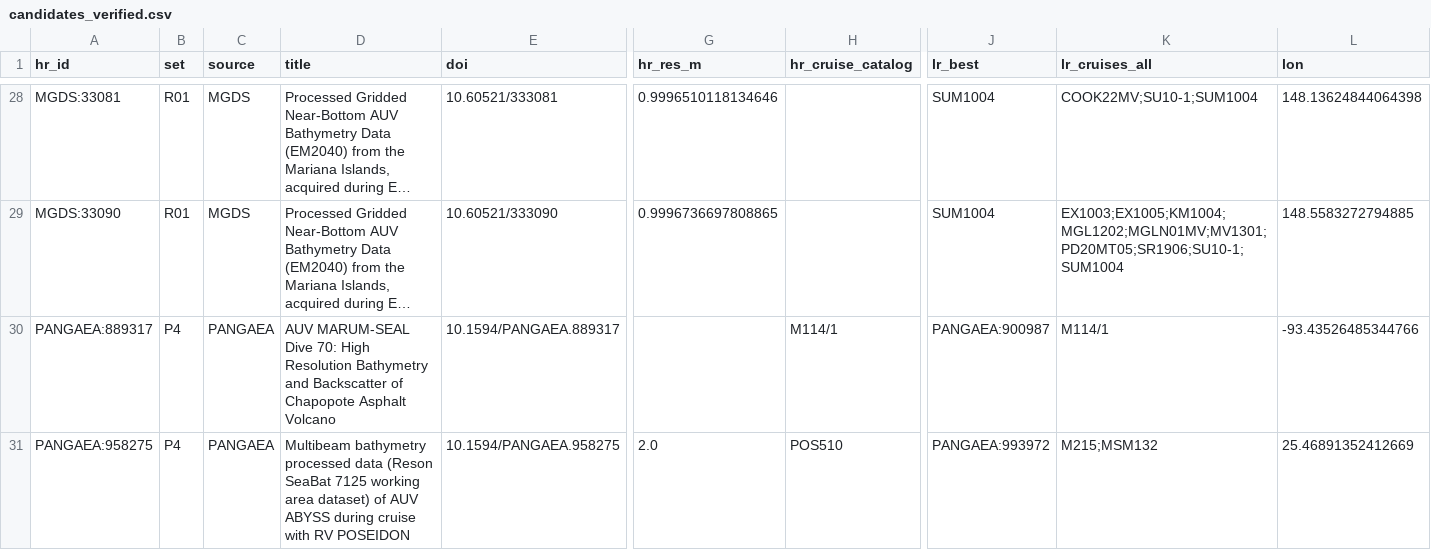
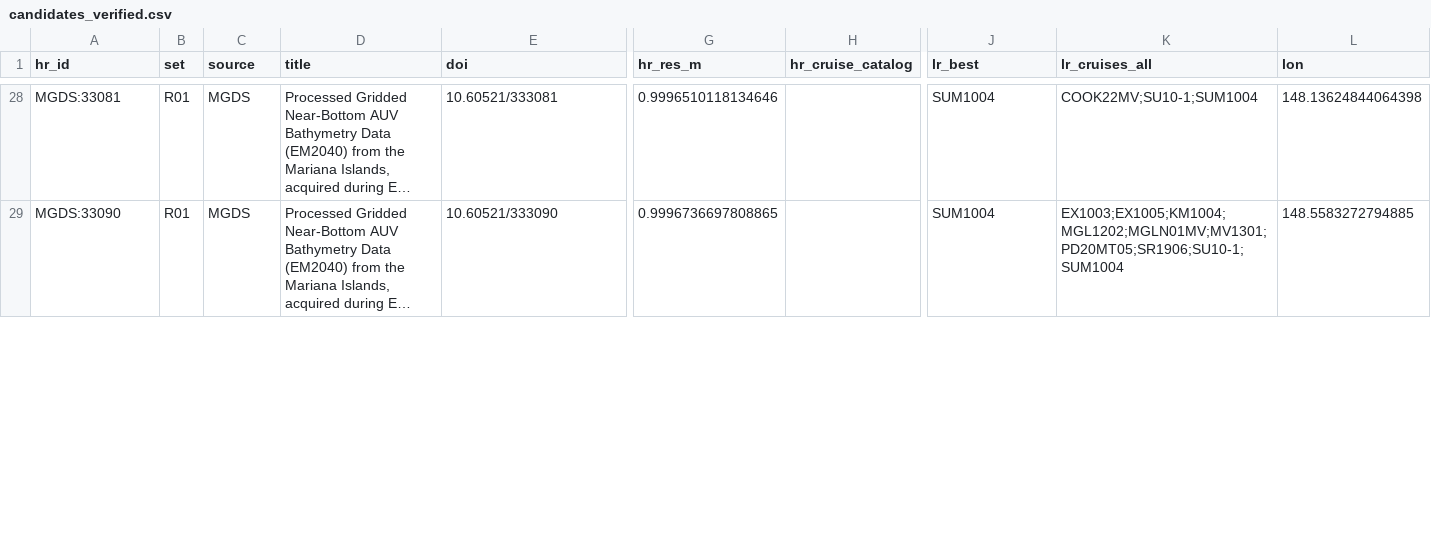
Before and after one commit to scdobbs/co-located-auv-ship-based-multibeam-acquisition, a CSV file: reports_post_grl_review/ACQ-R02/verification/candidates_verified.csv, drawn as a sheet; only a part is shown, gaps mark what is left out; long unchanged cells end in …; removed rows and columns are numbered as before the commit, all else as after; rows hold the shown columns only; the diff covers the shown part only; the diff names each change by its address in the sheet, - before the commit and + after, or states it on an @@ line.

```diff
--- a/reports_post_grl_review/ACQ-R02/verification/candidates_verified.csv
+++ b/reports_post_grl_review/ACQ-R02/verification/candidates_verified.csv
-row 30: PANGAEA:889317 | P4 | PANGAEA | AUV MARUM-SEAL Dive 70: High Resolution Bathymetry and Backscatter of Chapopote Asphalt Volcano | 10.1594/PANGAEA.889317 |  | M114/1 | PANGAEA:900987 | M114/1 | -93.43526485344766
-row 31: PANGAEA:958275 | P4 | PANGAEA | Multibeam bathymetry processed data (Reson SeaBat 7125 working area dataset) of AUV ABYSS during cruise with RV POSEIDON | 10.1594/PANGAEA.958275 | 2.0 | POS510 | PANGAEA:993972 | M215;MSM132 | 25.46891352412669
```
Also changed, not shown: 2 added rows and 6 edited cells elsewhere in this file, reports_post_grl_review/ACQ-R02/discovery_pangaea/candidates.csv, 6 other files.
